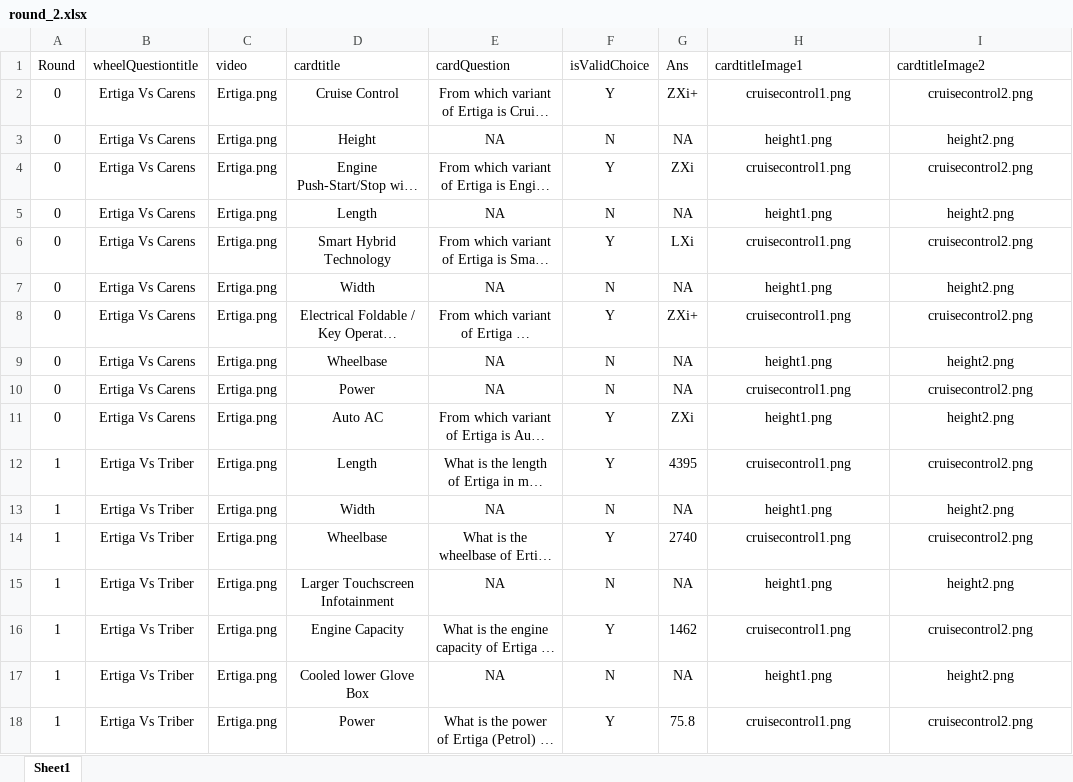
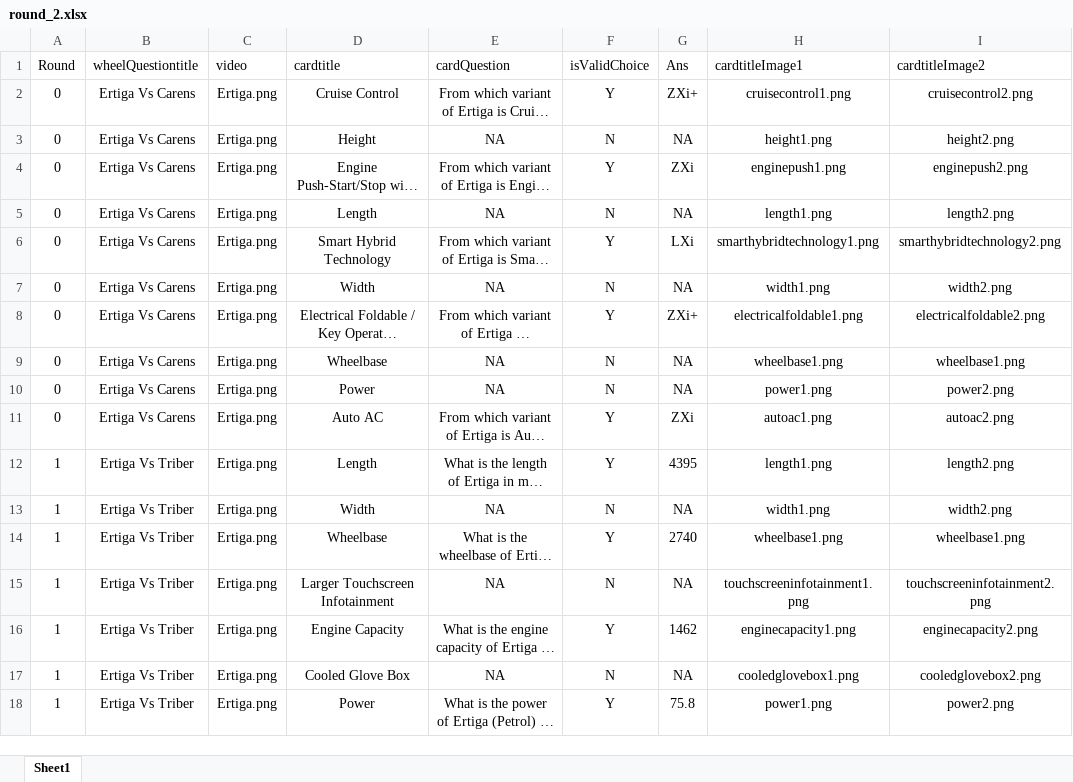
Before and after one commit to sameeraswal/Suzuki_Arena-1, an Excel workbook: api/scripts/files/round_2.xlsx, sheet Sheet1, drawn as a sheet; only a part is shown; long unchanged cells end in …; values as stored, in another font and other column widths than the file's, no borders; charts and pictures not drawn; the diff covers the shown part only; the diff names each change by its address in the sheet, - before the commit and + after, or states it on an @@ line.

Commit message:
added round_1-A and round_2.xlsx file

```diff
--- a/api/scripts/files/round_2.xlsx (sheet Sheet1)
+++ b/api/scripts/files/round_2.xlsx (sheet Sheet1)
-H4 (cardtitleImage1): cruisecontrol1.png
+H4 (cardtitleImage1): enginepush1.png
-I4 (cardtitleImage2): cruisecontrol2.png
+I4 (cardtitleImage2): enginepush2.png
-H5 (cardtitleImage1): height1.png
+H5 (cardtitleImage1): length1.png
-I5 (cardtitleImage2): height2.png
+I5 (cardtitleImage2): length2.png
-H6 (cardtitleImage1): cruisecontrol1.png
+H6 (cardtitleImage1): smarthybridtechnology1.png
-I6 (cardtitleImage2): cruisecontrol2.png
+I6 (cardtitleImage2): smarthybridtechnology2.png
-H7 (cardtitleImage1): height1.png
+H7 (cardtitleImage1): width1.png
-I7 (cardtitleImage2): height2.png
+I7 (cardtitleImage2): width2.png
-H8 (cardtitleImage1): cruisecontrol1.png
+H8 (cardtitleImage1): electricalfoldable1.png
-I8 (cardtitleImage2): cruisecontrol2.png
+I8 (cardtitleImage2): electricalfoldable2.png
-H9 (cardtitleImage1): height1.png
+H9 (cardtitleImage1): wheelbase1.png
-I9 (cardtitleImage2): height2.png
+I9 (cardtitleImage2): wheelbase1.png
-H10 (cardtitleImage1): cruisecontrol1.png
+H10 (cardtitleImage1): power1.png
-I10 (cardtitleImage2): cruisecontrol2.png
+I10 (cardtitleImage2): power2.png
-H11 (cardtitleImage1): height1.png
+H11 (cardtitleImage1): autoac1.png
-I11 (cardtitleImage2): height2.png
+I11 (cardtitleImage2): autoac2.png
-H12 (cardtitleImage1): cruisecontrol1.png
+H12 (cardtitleImage1): length1.png
-I12 (cardtitleImage2): cruisecontrol2.png
+I12 (cardtitleImage2): length2.png
-H13 (cardtitleImage1): height1.png
+H13 (cardtitleImage1): width1.png
-I13 (cardtitleImage2): height2.png
+I13 (cardtitleImage2): width2.png
-H14 (cardtitleImage1): cruisecontrol1.png
+H14 (cardtitleImage1): wheelbase1.png
-I14 (cardtitleImage2): cruisecontrol2.png
+I14 (cardtitleImage2): wheelbase1.png
-H15 (cardtitleImage1): height1.png
+H15 (cardtitleImage1): touchscreeninfotainment1.png
-I15 (cardtitleImage2): height2.png
+I15 (cardtitleImage2): touchscreeninfotainment2.png
-H16 (cardtitleImage1): cruisecontrol1.png
+H16 (cardtitleImage1): enginecapacity1.png
-I16 (cardtitleImage2): cruisecontrol2.png
+I16 (cardtitleImage2): enginecapacity2.png
-D17 (cardtitle): Cooled lower Glove Box
+D17 (cardtitle): Cooled Glove Box
-H17 (cardtitleImage1): height1.png
+H17 (cardtitleImage1): cooledglovebox1.png
-I17 (cardtitleImage2): height2.png
+I17 (cardtitleImage2): cooledglovebox2.png
-H18 (cardtitleImage1): cruisecontrol1.png
+H18 (cardtitleImage1): power1.png
-I18 (cardtitleImage2): cruisecontrol2.png
+I18 (cardtitleImage2): power2.png
```
Also changed, not shown: 204 edited cells elsewhere in this sheet, 1 other file.
